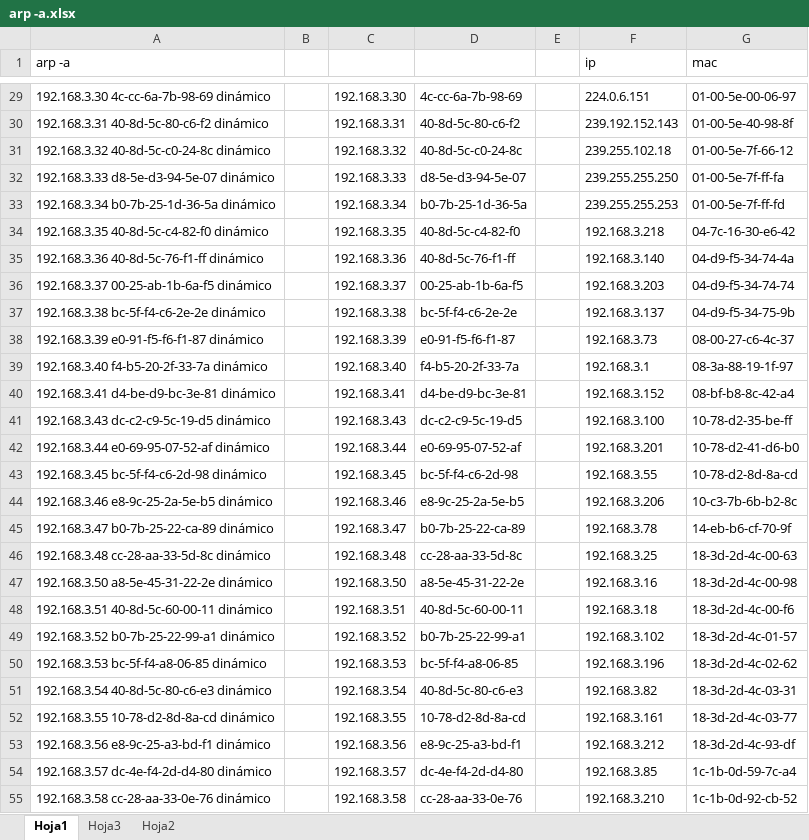
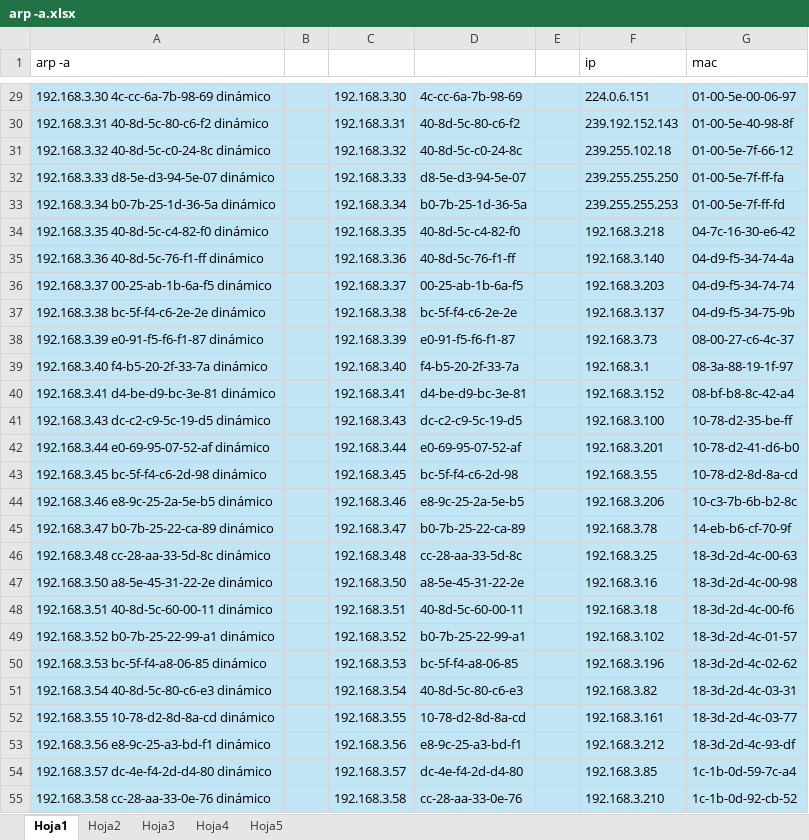
Before and after one commit to johnvrr/documentos-de-microsoft-office, an Excel workbook: arp -a.xlsx, sheet Hoja1, drawn as a sheet; only a part is shown, gaps mark what is left out; values as stored, in another font and other column widths than the file's, no borders; the diff covers the shown part only; the diff names each change by its address in the sheet, - before the commit and + after, or states it on an @@ line.

Commit message:
en azul el arp
commit del cambio del arp original, ahora está en azul el contenido de la primera hoja

```diff
--- a/arp -a.xlsx (sheet Hoja1)
+++ b/arp -a.xlsx (sheet Hoja1)
+sheet tab: Hoja4
+sheet tab: Hoja5
@@ sheet tab order changed: Hoja1 | Hoja2 | Hoja3 | Hoja4 | Hoja5 @@
-A29:G55 fill: none
+A29:G55 fill: #C1E5F5
```
Also changed, not shown: cell formats elsewhere in this sheet.
